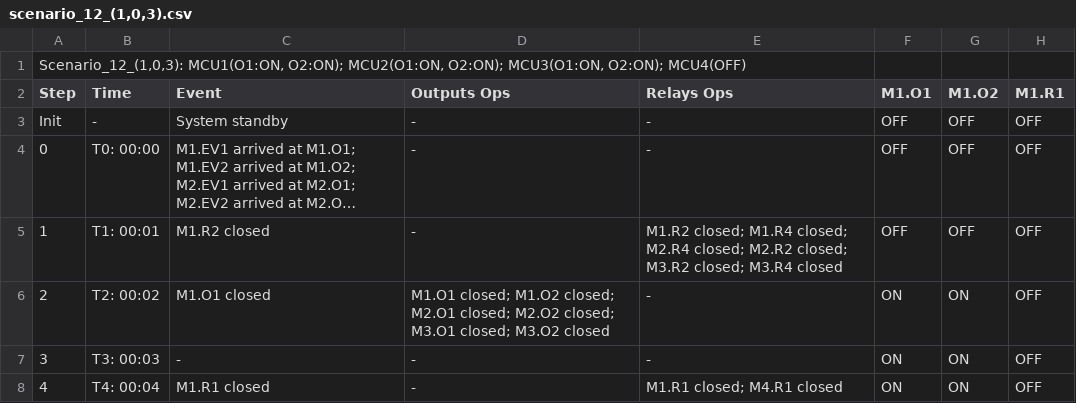
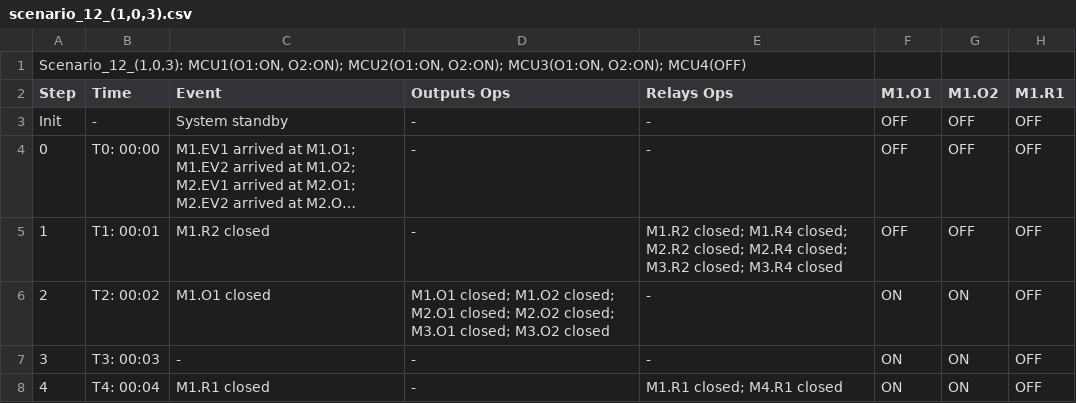
Before and after one commit to sonnylee/evcs-optima, a CSV file: associate/verify/scenarios/scenario_12_(1,0,3).csv, drawn as a sheet; only a part is shown; long unchanged cells end in …; the diff names each change by its address in the sheet, - before the commit and + after, or states it on an @@ line.

```diff
--- a/associate/verify/scenarios/scenario_12_(1,0,3).csv
+++ b/associate/verify/scenarios/scenario_12_(1,0,3).csv
-E5 (Relays Ops): …M1.R4 closed; M2.R4 closed; M2.R2 closed; M3.R2…
+E5 (Relays Ops): …M1.R4 closed; M2.R2 closed; M2.R4 closed; M3.R2…
```
Also changed, not shown: associate/verify/scenarios/scenario_03_(3,0,1).csv, associate/verify/scenarios/scenario_05_(2,1,1).csv, 13 other files.
